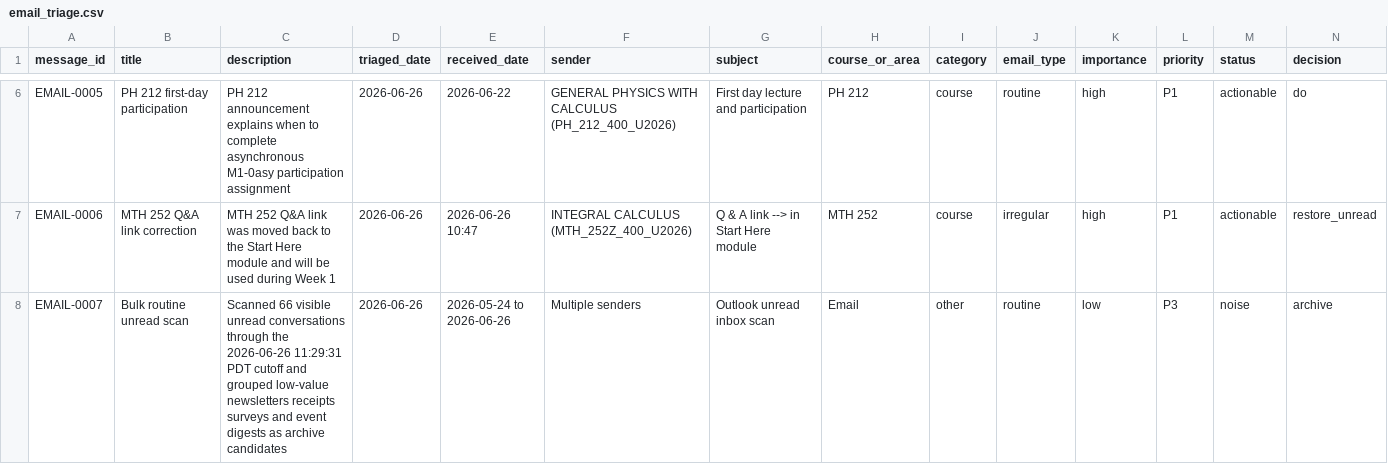
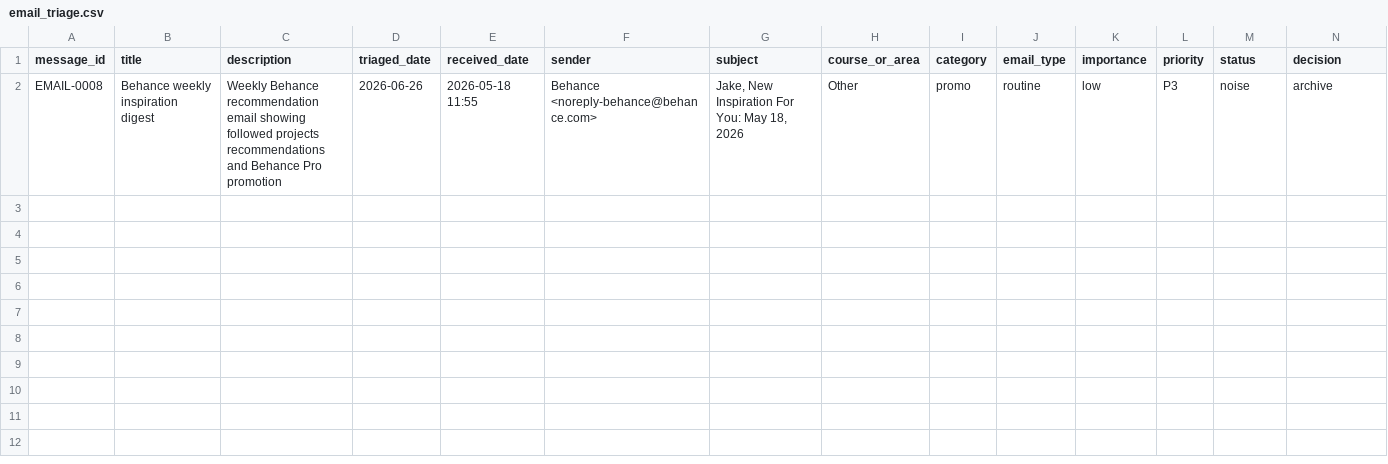
Before and after one commit to commotum/SU26, a CSV file: emails/email_triage.csv, drawn as a sheet; only a part is shown, gaps mark what is left out; removed rows and columns are numbered as before the commit, all else as after; rows hold the shown columns only; the diff covers the shown part only; the diff names each change by its address in the sheet, - before the commit and + after, or states it on an @@ line.

Commit message:
Replace triage rows with Behance digest

```diff
--- a/emails/email_triage.csv
+++ b/emails/email_triage.csv
-row 6: EMAIL-0005 | PH 212 first-day participation | PH 212 announcement explains when to complete asynchronous M1-0asy participation assignment | 2026-06-26 | 2026-06-22 | GENERAL PHYSICS WITH CALCULUS (PH_212_400_U2026) | First day lecture and participation | PH 212 | course | routine | high | P1 | actionable | do
-row 7: EMAIL-0006 | MTH 252 Q&A link correction | MTH 252 Q&A link was moved back to the Start Here module and will be used during Week 1 | 2026-06-26 | 2026-06-26 10:47 | INTEGRAL CALCULUS (MTH_252Z_400_U2026) | Q & A link --> in Start Here module | MTH 252 | course | irregular | high | P1 | actionable | restore_unread
-row 8: EMAIL-0007 | Bulk routine unread scan | Scanned 66 visible unread conversations through the 2026-06-26 11:29:31 PDT cutoff and grouped low-value newsletters receipts surveys and event digests as archive candidates | 2026-06-26 | 2026-05-24 to 2026-06-26 | Multiple senders | Outlook unread inbox scan | Email | other | routine | low | P3 | noise | archive
+row 2: EMAIL-0008 | Behance weekly inspiration digest | Weekly Behance recommendation email showing followed projects recommendations and Behance Pro promotion | 2026-06-26 | 2026-05-18 11:55 | Behance <noreply-behance@behance.com> | Jake, New Inspiration For You: May 18, 2026 | Other | promo | routine | low | P3 | noise | archive
```
Also changed, not shown: 4 removed rows elsewhere in this file.
